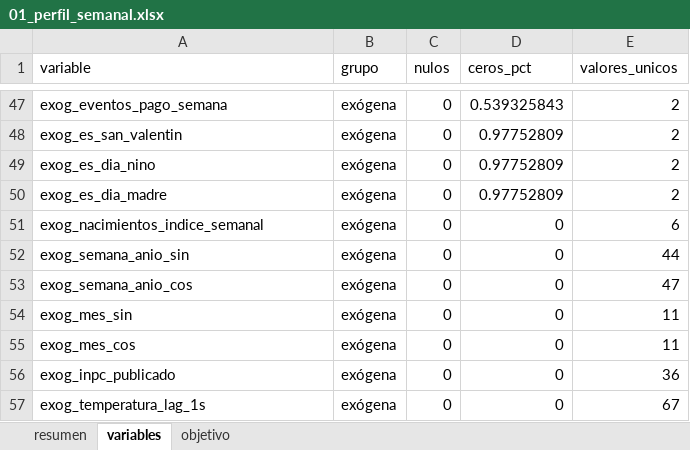
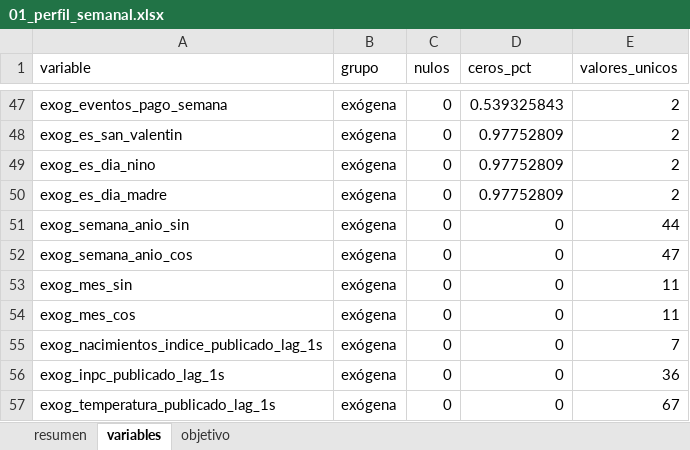
Before and after one commit to amartinezcsn/tesis, an Excel workbook: output/semanal/01_perfil_semanal.xlsx, sheet variables, drawn as a sheet; only a part is shown, gaps mark what is left out; values as stored, in another font and other column widths than the file's, no borders; removed rows and columns are numbered as before the commit, all else as after; the diff names each change by its address in the sheet, - before the commit and + after, or states it on an @@ line.

```diff
--- a/output/semanal/01_perfil_semanal.xlsx (sheet variables)
+++ b/output/semanal/01_perfil_semanal.xlsx (sheet variables)
-row 51: exog_nacimientos_indice_semanal | exógena | 0 | 0 | 6
+row 55: exog_nacimientos_indice_publicado_lag_1s | exógena | 0 | 0 | 7
-A56 (variable): exog_inpc_publicado
+A56 (variable): exog_inpc_publicado_lag_1s
-A57 (variable): exog_temperatura_lag_1s
+A57 (variable): exog_temperatura_publicado_lag_1s
```
Also changed, not shown: input/dataset_maestro_semanal.xlsx, input/dataset_modelado_semanal.xlsx, 21 other files.
